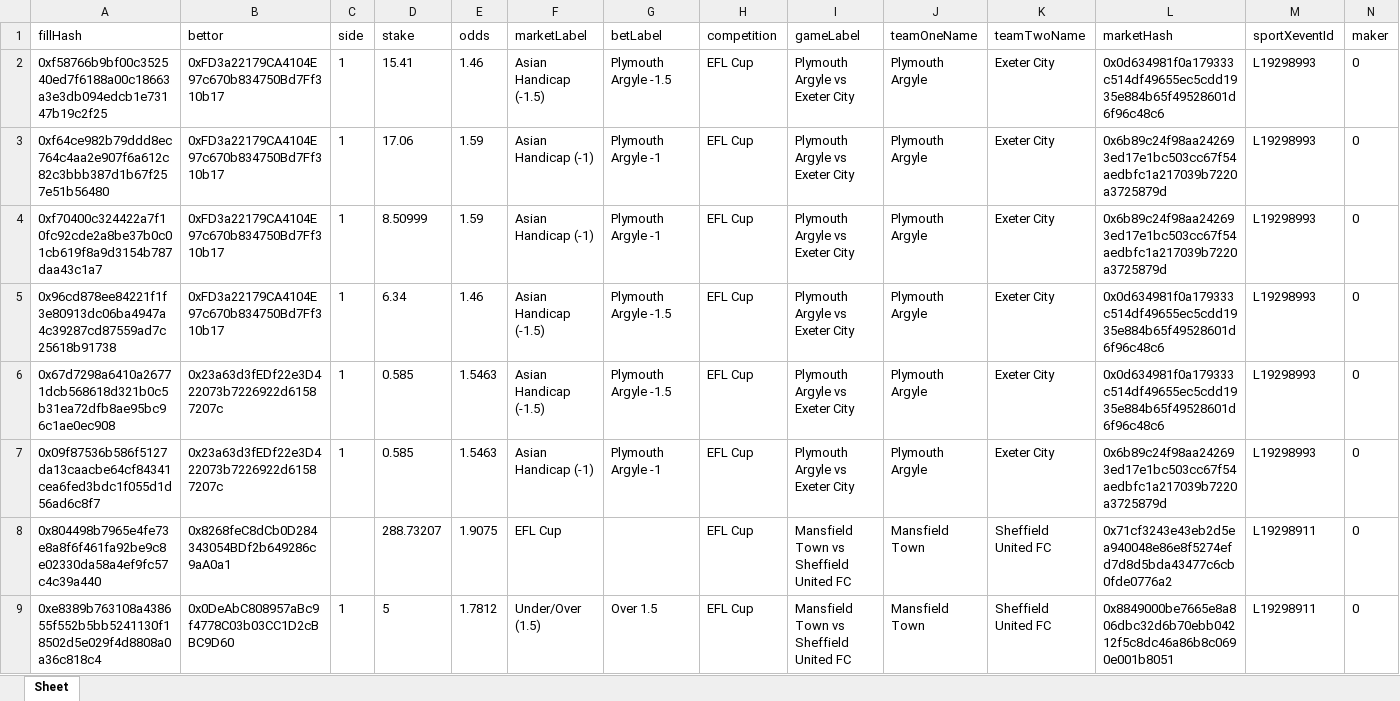
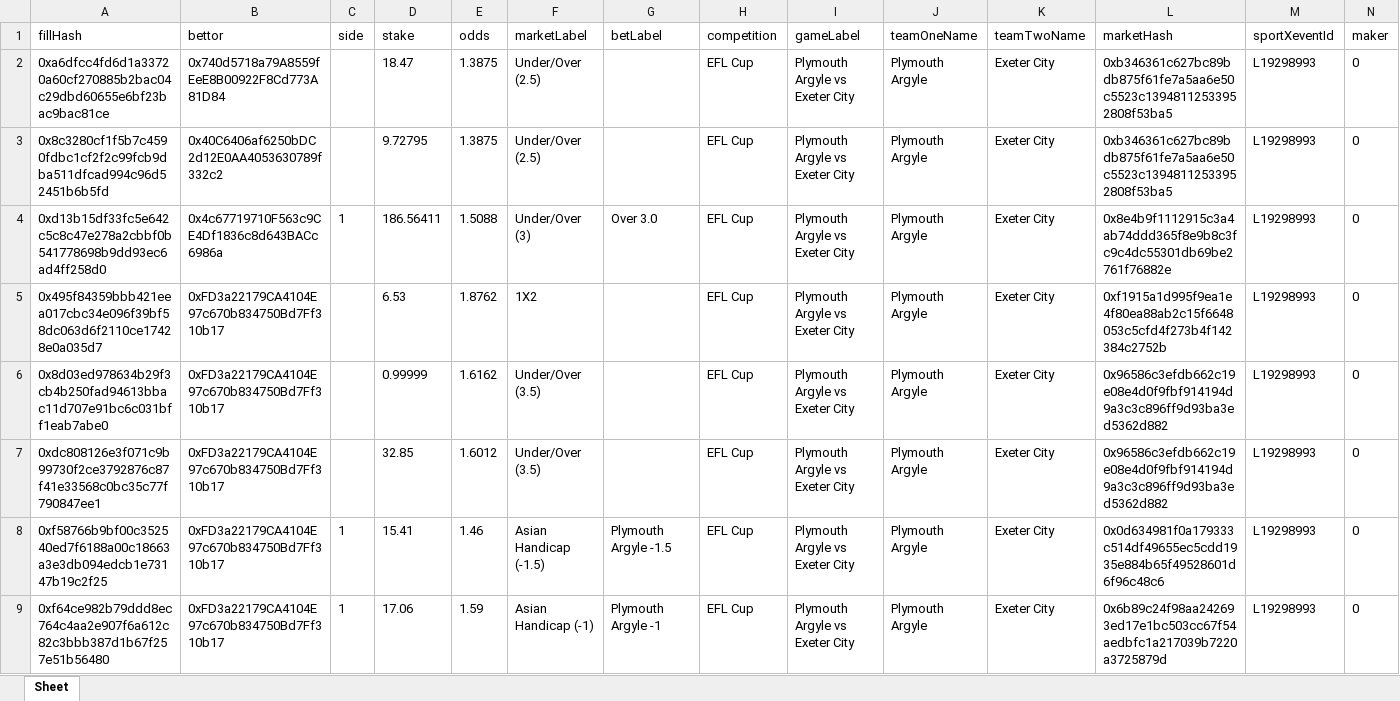
Before and after one commit to aimidas1/transactions_sxbet, an Excel workbook: data/sxbet/ligas/EFL Cup/trades.xlsx, sheet Sheet, drawn as a sheet; only a part is shown; the shorter side is filled out with more unchanged rows; values as stored, in another font and other column widths than the file's, no borders; rows hold the shown columns only; the diff names each change by its address in the sheet, - before the commit and + after, or states it on an @@ line.

Commit message:
Update soccer trades 2026-08-10 04:02:44 UTC

```diff
--- a/data/sxbet/ligas/EFL Cup/trades.xlsx (sheet Sheet)
+++ b/data/sxbet/ligas/EFL Cup/trades.xlsx (sheet Sheet)
+row 2: 0xa6dfcc4fd6d1a33720a60cf270885b2bac04c29dbd60655e6bf23bac9bac81ce | 0x740d5718a79A8559fEeE8B00922F8Cd773A81D84 |  | 18.47 | 1.3875 | Under/Over (2.5) |  | EFL Cup | Plymouth Argyle vs Exeter City | Plymouth Argyle | Exeter City | 0xb346361c627bc89bdb875f61fe7a5aa6e50c5523c13948112533952808f53ba5 | L19298993 | 0
+row 3: 0x8c3280cf1f5b7c4590fdbc1cf2f2c99fcb9dba511dfcad994c96d52451b6b5fd | 0x40C6406af6250bDC2d12E0AA4053630789f332c2 |  | 9.72795 | 1.3875 | Under/Over (2.5) |  | EFL Cup | Plymouth Argyle vs Exeter City | Plymouth Argyle | Exeter City | 0xb346361c627bc89bdb875f61fe7a5aa6e50c5523c13948112533952808f53ba5 | L19298993 | 0
+row 4: 0xd13b15df33fc5e642c5c8c47e278a2cbbf0b541778698b9dd93ec6ad4ff258d0 | 0x4c67719710F563c9CE4Df1836c8d643BACc6986a | 1 | 186.56411 | 1.5088 | Under/Over (3) | Over 3.0 | EFL Cup | Plymouth Argyle vs Exeter City | Plymouth Argyle | Exeter City | 0x8e4b9f1112915c3a4ab74ddd365f8e9b8c3fc9c4dc55301db69be2761f76882e | L19298993 | 0
+row 5: 0x495f84359bbb421eea017cbc34e096f39bf58dc063d6f2110ce17428e0a035d7 | 0xFD3a22179CA4104E97c670b834750Bd7Ff310b17 |  | 6.53 | 1.8762 | 1X2 |  | EFL Cup | Plymouth Argyle vs Exeter City | Plymouth Argyle | Exeter City | 0xf1915a1d995f9ea1e4f80ea88ab2c15f6648053c5cfd4f273b4f142384c2752b | L19298993 | 0
+row 6: 0x8d03ed978634b29f3cb4b250fad94613bbac11d707e91bc6c031bff1eab7abe0 | 0xFD3a22179CA4104E97c670b834750Bd7Ff310b17 |  | 0.99999 | 1.6162 | Under/Over (3.5) |  | EFL Cup | Plymouth Argyle vs Exeter City | Plymouth Argyle | Exeter City | 0x96586c3efdb662c19e08e4d0f9fbf914194d9a3c3c896ff9d93ba3ed5362d882 | L19298993 | 0
+row 7: 0xdc808126e3f071c9b99730f2ce3792876c87f41e33568c0bc35c77f790847ee1 | 0xFD3a22179CA4104E97c670b834750Bd7Ff310b17 |  | 32.85 | 1.6012 | Under/Over (3.5) |  | EFL Cup | Plymouth Argyle vs Exeter City | Plymouth Argyle | Exeter City | 0x96586c3efdb662c19e08e4d0f9fbf914194d9a3c3c896ff9d93ba3ed5362d882 | L19298993 | 0
```
Also changed, not shown: data/sxbet/ligas/Allsvenskan/trades.xlsx, data/sxbet/ligas/Copa Sudamericana/trades.xlsx, 21 other files.
